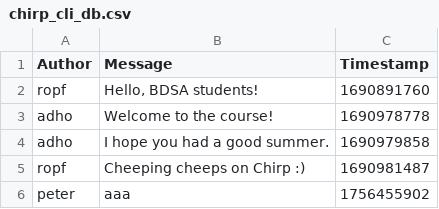
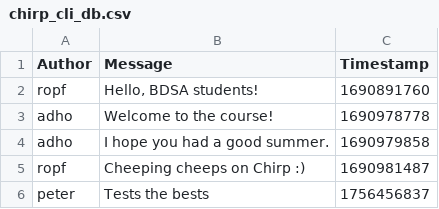
Before and after one commit to ITU-BDSA2025-GROUP-17/Chirp, a CSV file: chirp_cli_db.csv, drawn as a sheet.

```diff
--- a/chirp_cli_db.csv
+++ b/chirp_cli_db.csv
@@ -5,2 +5,2 @@ adho,"I hope you had a good summer.",1690979858
 ropf,"Cheeping cheeps on Chirp :)",1690981487
-peter,"aaa",1756455902
+peter,"Tests the bests",1756456837
```
Also changed, not shown: 1 other file.
